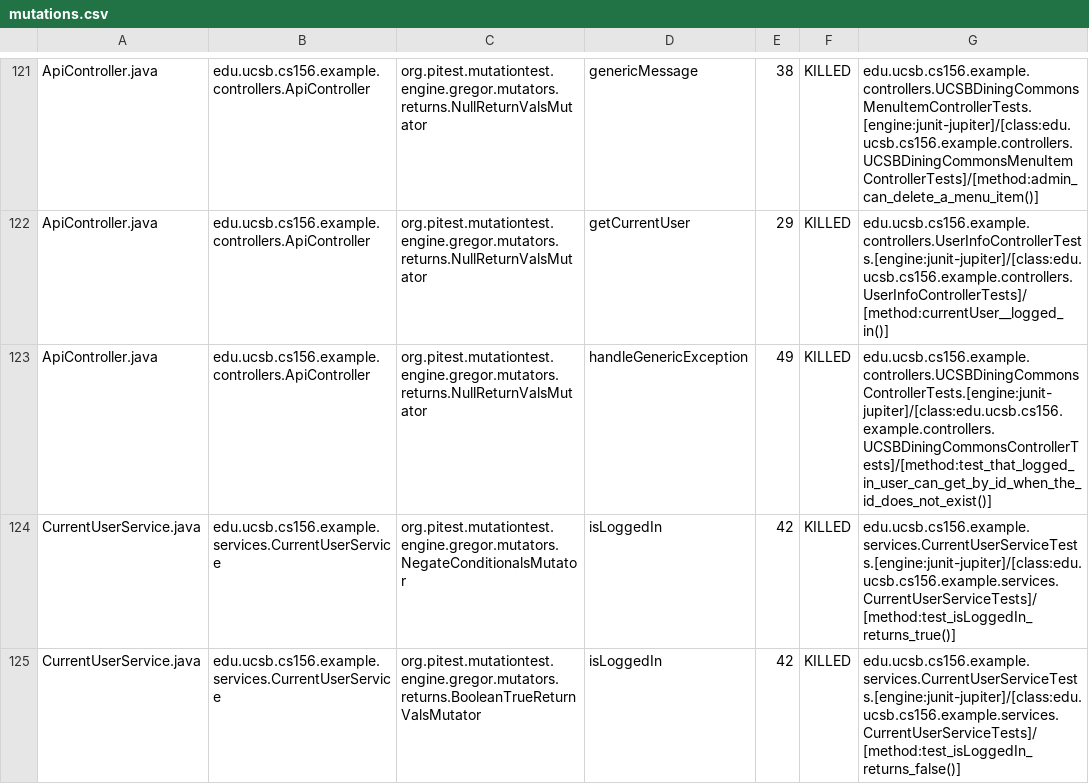
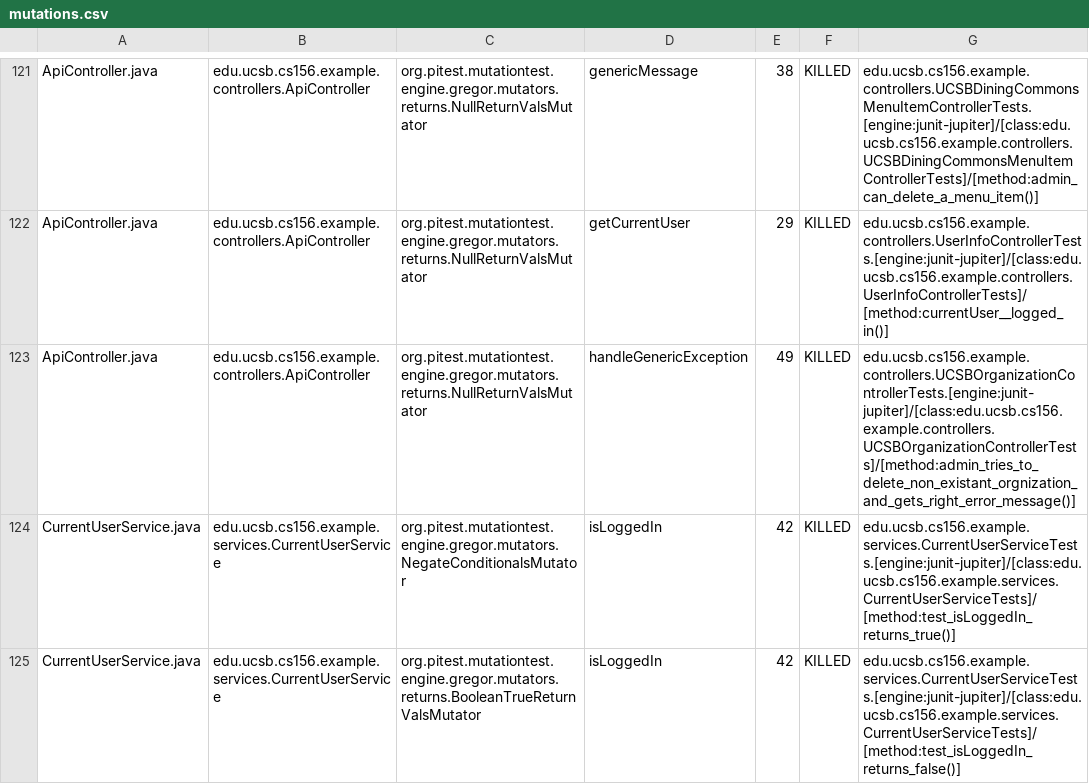
Before and after one commit to ucsb-cs156-f24/team02-f24-10, a CSV file: prs/81/pitest/mutations.csv, drawn as a sheet; only a part is shown, gaps mark what is left out.

Commit message:
Deploying to gh-pages from @ ucsb-cs156-f24/team02-f24-10@1a6256c170b7b5bdb427c74720f084782c8b2116 🚀

```diff
--- a/prs/81/pitest/mutations.csv
+++ b/prs/81/pitest/mutations.csv
@@ -122,3 +122,3 @@ ApiController.java,edu.ucsb.cs156.example.controllers.ApiController,org.pitest.m
 ApiController.java,edu.ucsb.cs156.example.controllers.ApiController,org.pitest.mutationtest.engine.gregor.mutators.returns.NullReturnValsMutator,getCurrentUser,29,KILLED,edu.ucsb.cs156.example.controllers.UserInfoControllerTests.[engine:junit-jupiter]/[class:edu.ucsb.cs156.example.controllers.UserInfoControllerTests]/[method:currentUser__logged_in()]
-ApiController.java,edu.ucsb.cs156.example.controllers.ApiController,org.pitest.mutationtest.engine.gregor.mutators.returns.NullReturnValsMutator,handleGenericException,49,KILLED,edu.ucsb.cs156.example.controllers.UCSBDiningCommonsControllerTests.[engine:junit-jupiter]/[class:edu.ucsb.cs156.example.controllers.UCSBDiningCommonsControllerTests]/[method:test_that_logged_in_user_can_get_by_id_when_the_id_does_not_exist()]
+ApiController.java,edu.ucsb.cs156.example.controllers.ApiController,org.pitest.mutationtest.engine.gregor.mutators.returns.NullReturnValsMutator,handleGenericException,49,KILLED,edu.ucsb.cs156.example.controllers.UCSBOrganizationControllerTests.[engine:junit-jupiter]/[class:edu.ucsb.cs156.example.controllers.UCSBOrganizationControllerTests]/[method:admin_tries_to_delete_non_existant_orgnization_and_gets_right_error_message()]
 CurrentUserService.java,edu.ucsb.cs156.example.services.CurrentUserService,org.pitest.mutationtest.engine.gregor.mutators.NegateConditionalsMutator,isLoggedIn,42,KILLED,edu.ucsb.cs156.example.services.CurrentUserServiceTests.[engine:junit-jupiter]/[class:edu.ucsb.cs156.example.services.CurrentUserServiceTests]/[method:test_isLoggedIn_returns_true()]
```
Also changed, not shown: 15 other files.
